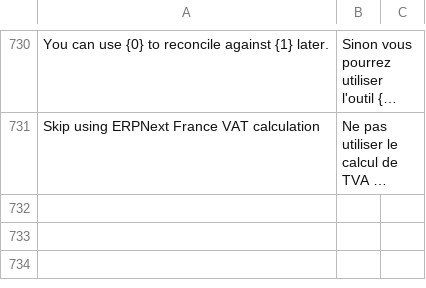
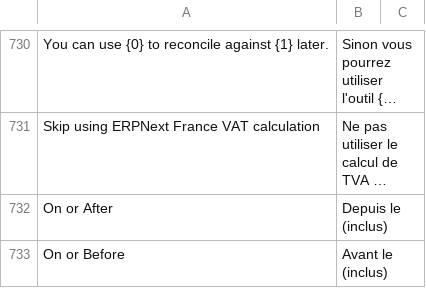
Before and after one commit to scopen-coop/erpnext_france, a CSV file: erpnext_france/translations/fr.csv, drawn as a sheet; only a part is shown, gaps mark what is left out; long unchanged cells end in …; the diff names each change by its address in the sheet, - before the commit and + after, or states it on an @@ line.

Commit message:
add translation

```diff
--- a/erpnext_france/translations/fr.csv
+++ b/erpnext_france/translations/fr.csv
+row 732: On or After | Depuis le (inclus)
+row 733: On or Before | Avant le (inclus)
```
